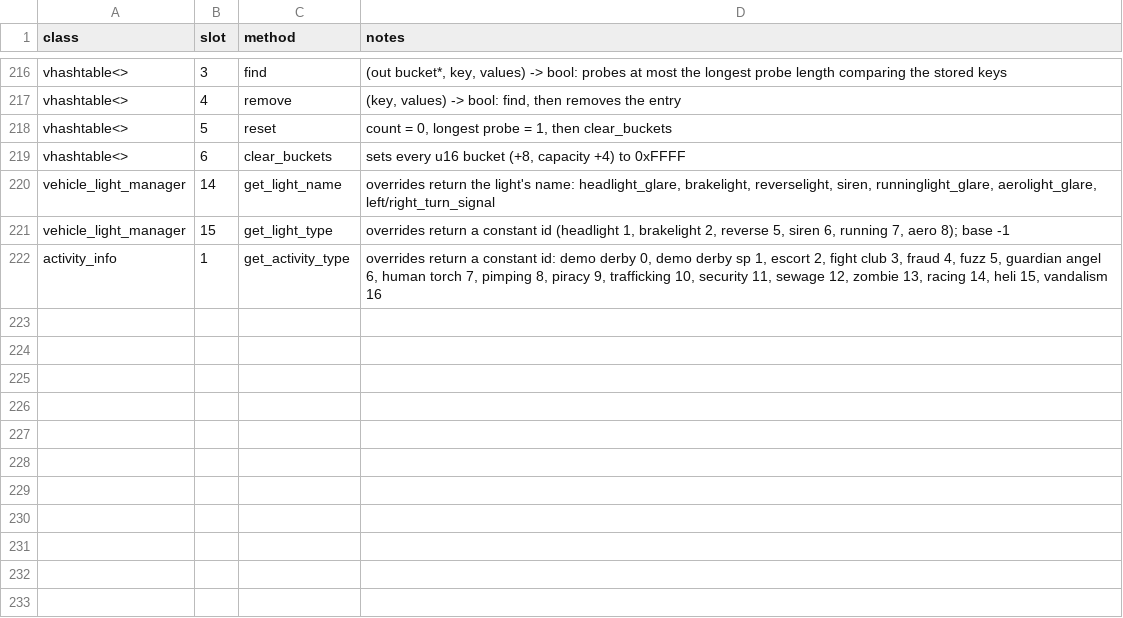
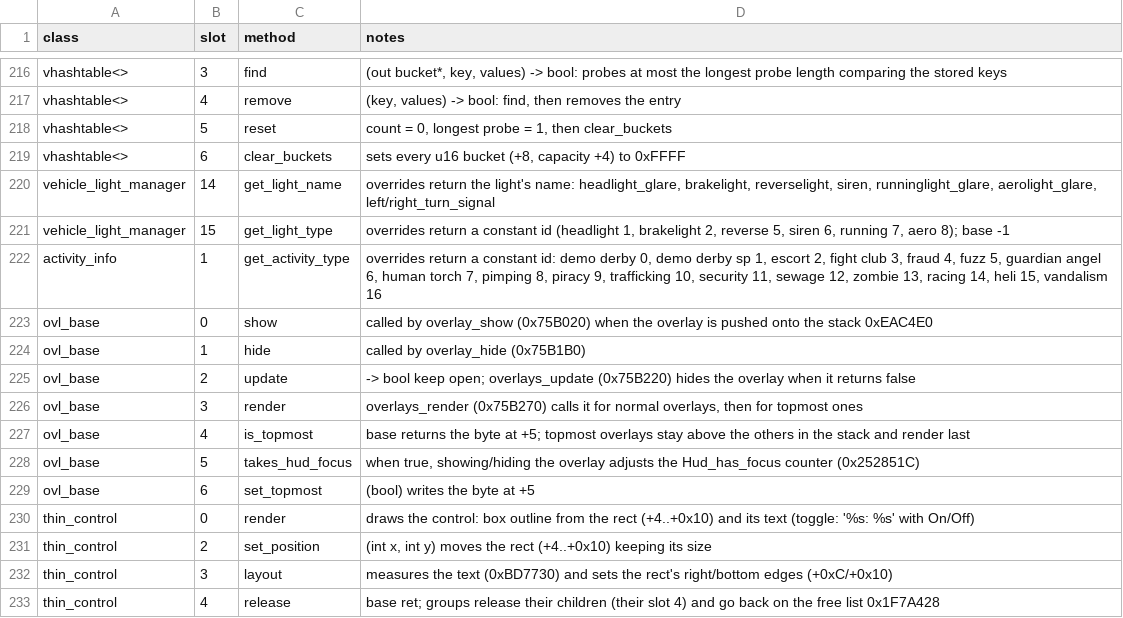
Before and after one commit to 16austin16/SR2-Decomp, a CSV file: docs/vtable_slots.csv, drawn as a sheet; only a part is shown, gaps mark what is left out; the diff names each change by its address in the sheet, - before the commit and + after, or states it on an @@ line.

```diff
--- a/docs/vtable_slots.csv
+++ b/docs/vtable_slots.csv
+row 223: ovl_base | 0 | show | called by overlay_show (0x75B020) when the overlay is pushed onto the stack 0xEAC4E0
+row 224: ovl_base | 1 | hide | called by overlay_hide (0x75B1B0)
+row 225: ovl_base | 2 | update | -> bool keep open; overlays_update (0x75B220) hides the overlay when it returns false
+row 226: ovl_base | 3 | render | overlays_render (0x75B270) calls it for normal overlays, then for topmost ones
+row 227: ovl_base | 4 | is_topmost | base returns the byte at +5; topmost overlays stay above the others in the stack and render last
+row 228: ovl_base | 5 | takes_hud_focus | when true, showing/hiding the overlay adjusts the Hud_has_focus counter (0x252851C)
+row 229: ovl_base | 6 | set_topmost | (bool) writes the byte at +5
+row 230: thin_control | 0 | render | draws the control: box outline from the rect (+4..+0x10) and its text (toggle: '%s: %s' with On/Off)
+row 231: thin_control | 2 | set_position | (int x, int y) moves the rect (+4..+0x10) keeping its size
+row 232: thin_control | 3 | layout | measures the text (0xBD7730) and sets the rect's right/bottom edges (+0xC/+0x10)
+row 233: thin_control | 4 | release | base ret; groups release their children (their slot 4) and go back on the free list 0x1F7A428
```
Also changed, not shown: docs/functions.csv, 1 other file.
